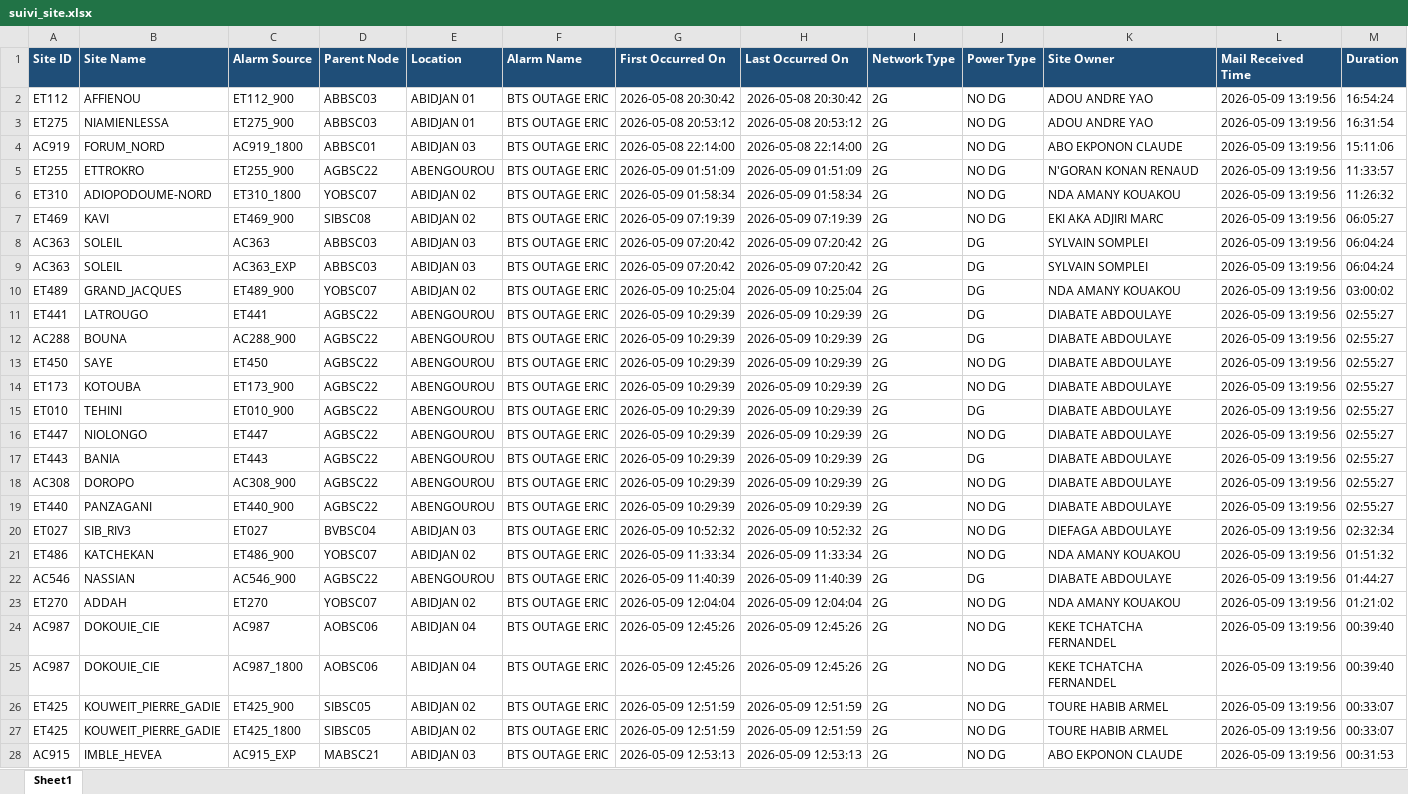
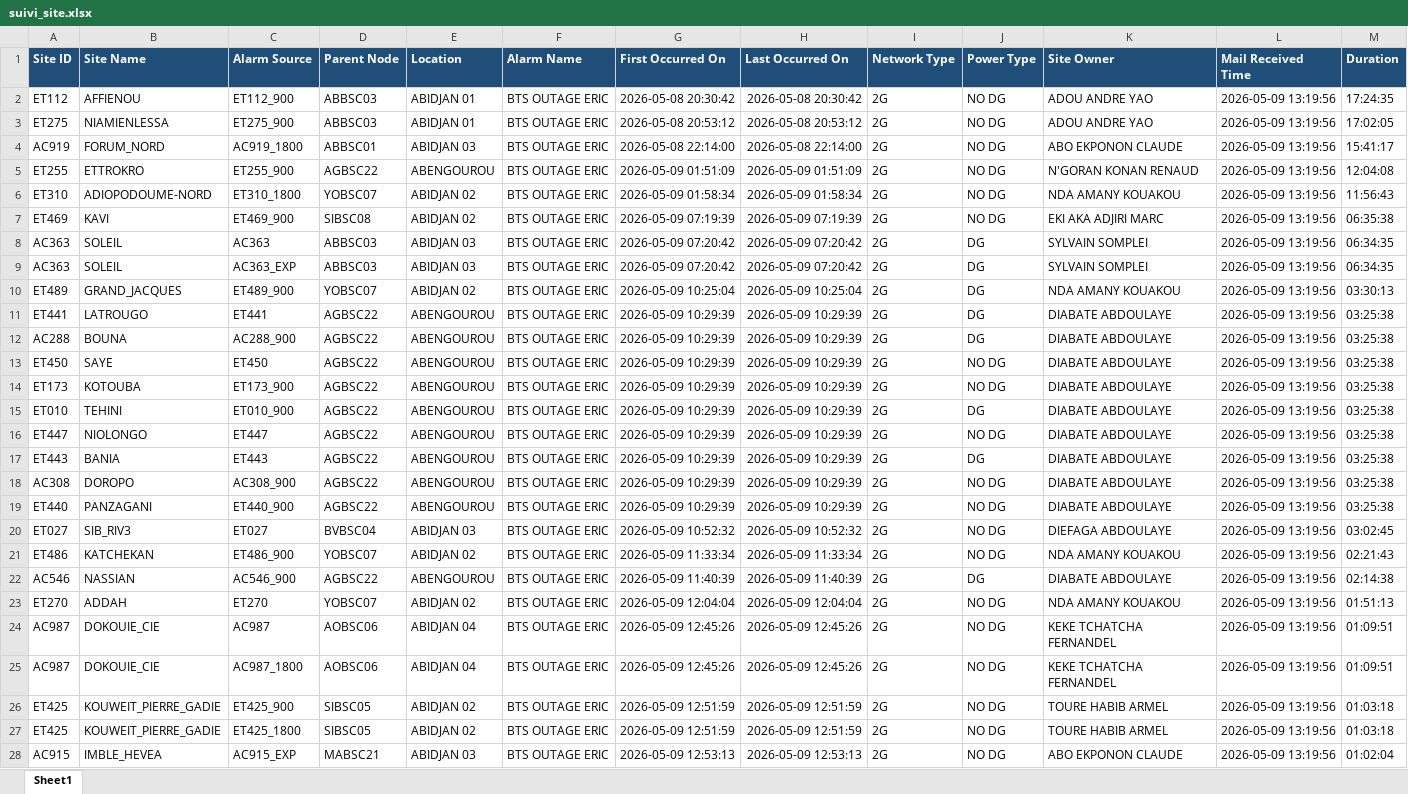
Before and after one commit to sdemcbc/suivi_nodes, an Excel workbook: suivi_site.xlsx, sheet Sheet1, drawn as a sheet; only a part is shown; values as stored, in another font and other column widths than the file's, no borders; the diff covers the shown part only; the diff names each change by its address in the sheet, - before the commit and + after, or states it on an @@ line.

Commit message:
Auto update (2026-05-09 14:04:02) | Files: suivi_site.xlsx suivi_vswr.xlsx

```diff
--- a/suivi_site.xlsx (sheet Sheet1)
+++ b/suivi_site.xlsx (sheet Sheet1)
-M2 (Duration): 16:54:24
+M2 (Duration): 17:24:35
-M3 (Duration): 16:31:54
+M3 (Duration): 17:02:05
-M4 (Duration): 15:11:06
+M4 (Duration): 15:41:17
-M5 (Duration): 11:33:57
+M5 (Duration): 12:04:08
-M6 (Duration): 11:26:32
+M6 (Duration): 11:56:43
-M7 (Duration): 06:05:27
+M7 (Duration): 06:35:38
-M8:M9 (Duration): 06:04:24
+M8:M9 (Duration): 06:34:35
-M10 (Duration): 03:00:02
+M10 (Duration): 03:30:13
-M11:M19 (Duration): 02:55:27
+M11:M19 (Duration): 03:25:38
-M20 (Duration): 02:32:34
+M20 (Duration): 03:02:45
-M21 (Duration): 01:51:32
+M21 (Duration): 02:21:43
-M22 (Duration): 01:44:27
+M22 (Duration): 02:14:38
-M23 (Duration): 01:21:02
+M23 (Duration): 01:51:13
-M24:M25 (Duration): 00:39:40
+M24:M25 (Duration): 01:09:51
-M26:M27 (Duration): 00:33:07
+M26:M27 (Duration): 01:03:18
-M28 (Duration): 00:31:53
+M28 (Duration): 01:02:04
```
Also changed, not shown: 185 edited cells elsewhere in this sheet, suivi_vswr.xlsx.
